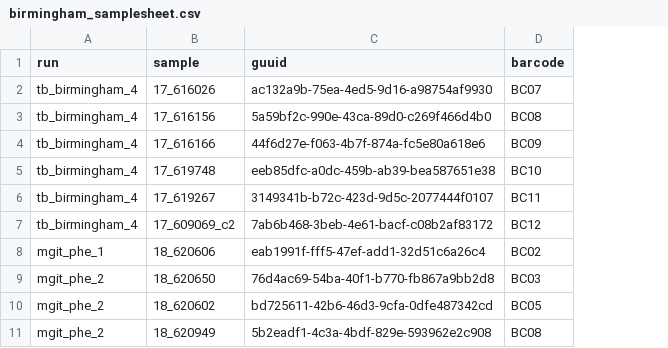
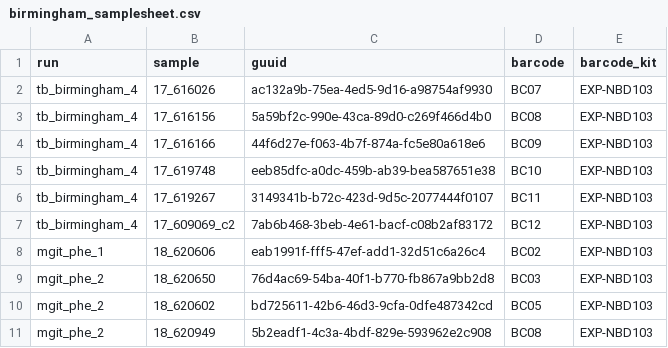
Before and after one commit to mbhall88/head_to_head_pipeline, a CSV file: docs/birmingham_samplesheet.csv, drawn as a sheet; only a part is shown; the diff names each change by its address in the sheet, - before the commit and + after, or states it on an @@ line.

Commit message:
add barcode kit to birmingham sheet

```diff
--- a/docs/birmingham_samplesheet.csv
+++ b/docs/birmingham_samplesheet.csv
+column E (barcode_kit), rows 2-11: all EXP-NBD103
```
